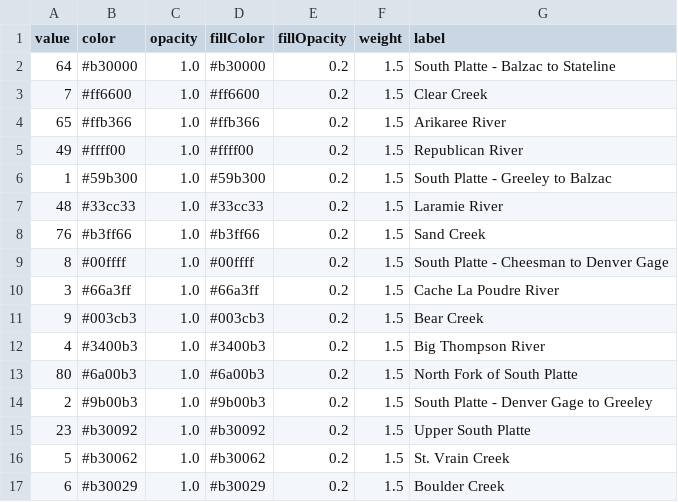
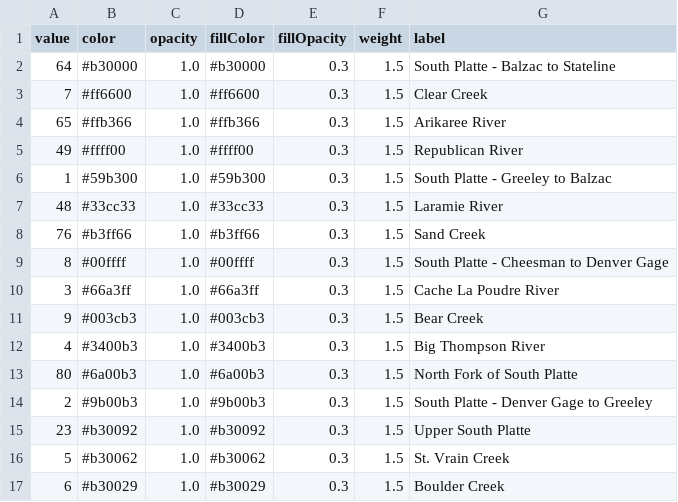
Before and after one commit to OpenWaterFoundation/owf-app-infomapper-ng, a CSV file: info-mapper/src/assets/data-maps-default/map-classification-files/CO-DWR-WaterDistrictBoundaries-Division01-20180228-classification.csv, drawn as a sheet.

```diff
--- a/info-mapper/src/assets/data-maps-default/map-classification-files/CO-DWR-WaterDistrictBoundaries-Division01-20180228-classification.csv
+++ b/info-mapper/src/assets/data-maps-default/map-classification-files/CO-DWR-WaterDistrictBoundaries-Division01-20180228-classification.csv
@@ -1,17 +1,17 @@
 value,color,opacity,fillColor,fillOpacity,weight,label
-64,#b30000,1.0,#b30000,0.2,1.5,South Platte - Balzac to Stateline
-7,#ff6600,1.0,#ff6600,0.2,1.5,Clear Creek
-65,#ffb366,1.0,#ffb366,0.2,1.5,Arikaree River
-49,#ffff00,1.0,#ffff00,0.2,1.5,Republican River
-1,#59b300,1.0,#59b300,0.2,1.5,South Platte - Greeley to Balzac
-48,#33cc33,1.0,#33cc33,0.2,1.5,Laramie River
-76,#b3ff66,1.0,#b3ff66,0.2,1.5,Sand Creek
-8,#00ffff,1.0,#00ffff,0.2,1.5,South Platte - Cheesman to Denver Gage
-3,#66a3ff,1.0,#66a3ff,0.2,1.5,Cache La Poudre River
-9,#003cb3,1.0,#003cb3,0.2,1.5,Bear Creek
-4,#3400b3,1.0,#3400b3,0.2,1.5,Big Thompson River
-80,#6a00b3,1.0,#6a00b3,0.2,1.5,North Fork of South Platte
-2,#9b00b3,1.0,#9b00b3,0.2,1.5,South Platte - Denver Gage to Greeley
-23,#b30092,1.0,#b30092,0.2,1.5,Upper South Platte
-5,#b30062,1.0,#b30062,0.2,1.5,St. Vrain Creek
-6,#b30029,1.0,#b30029,0.2,1.5,Boulder Creek
+64,#b30000,1.0,#b30000,0.3,1.5,South Platte - Balzac to Stateline
+7,#ff6600,1.0,#ff6600,0.3,1.5,Clear Creek
+65,#ffb366,1.0,#ffb366,0.3,1.5,Arikaree River
+49,#ffff00,1.0,#ffff00,0.3,1.5,Republican River
+1,#59b300,1.0,#59b300,0.3,1.5,South Platte - Greeley to Balzac
+48,#33cc33,1.0,#33cc33,0.3,1.5,Laramie River
+76,#b3ff66,1.0,#b3ff66,0.3,1.5,Sand Creek
+8,#00ffff,1.0,#00ffff,0.3,1.5,South Platte - Cheesman to Denver Gage
+3,#66a3ff,1.0,#66a3ff,0.3,1.5,Cache La Poudre River
+9,#003cb3,1.0,#003cb3,0.3,1.5,Bear Creek
+4,#3400b3,1.0,#3400b3,0.3,1.5,Big Thompson River
+80,#6a00b3,1.0,#6a00b3,0.3,1.5,North Fork of South Platte
+2,#9b00b3,1.0,#9b00b3,0.3,1.5,South Platte - Denver Gage to Greeley
+23,#b30092,1.0,#b30092,0.3,1.5,Upper South Platte
+5,#b30062,1.0,#b30062,0.3,1.5,St. Vrain Creek
+6,#b30029,1.0,#b30029,0.3,1.5,Boulder Creek
```
Also changed, not shown: 35 other files.
